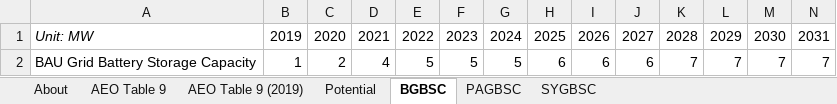
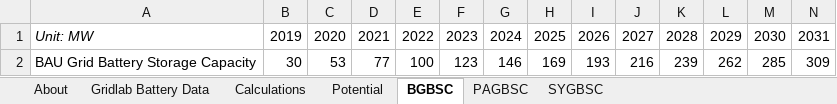
Before and after one commit to EnergyInnovation/eps-oregon, an Excel workbook: InputData/elec/GBSC/Grid Battery Storage Capacities.xlsx, sheet BGBSC, drawn as a sheet; only a part is shown; values as stored, in another font and other column widths than the file's, no borders; removed rows and columns are numbered as before the commit, all else as after; rows hold the shown columns only; the diff names each change by its address in the sheet, - before the commit and + after, or states it on an @@ line.

```diff
--- a/InputData/elec/GBSC/Grid Battery Storage Capacities.xlsx (sheet BGBSC)
+++ b/InputData/elec/GBSC/Grid Battery Storage Capacities.xlsx (sheet BGBSC)
-sheet tab: AEO Table 9
-sheet tab: AEO Table 9 (2019)
+sheet tab: Gridlab Battery Data
+sheet tab: Calculations
-row 2: BAU Grid Battery Storage Capacity | 1 | 2 | 4 | 5 | 5 | 5 | 6 | 6 | 6 | 7 | 7 | 7 | 7
+row 2: BAU Grid Battery Storage Capacity | 30 | 53 | 77 | 100 | 123 | 146 | 169 | 193 | 216 | 239 | 262 | 285 | 309
```
Also changed, not shown: sheet About, sheet PAGBSC, sheet Potential, sheet SYGBSC, charts or pictures, InputData/elec/BECF/BAU Expected Capacity Factors.xlsx, InputData/elec/MCGLT/Max Cap Growth Lookup Table.xlsx, 9 other files.
